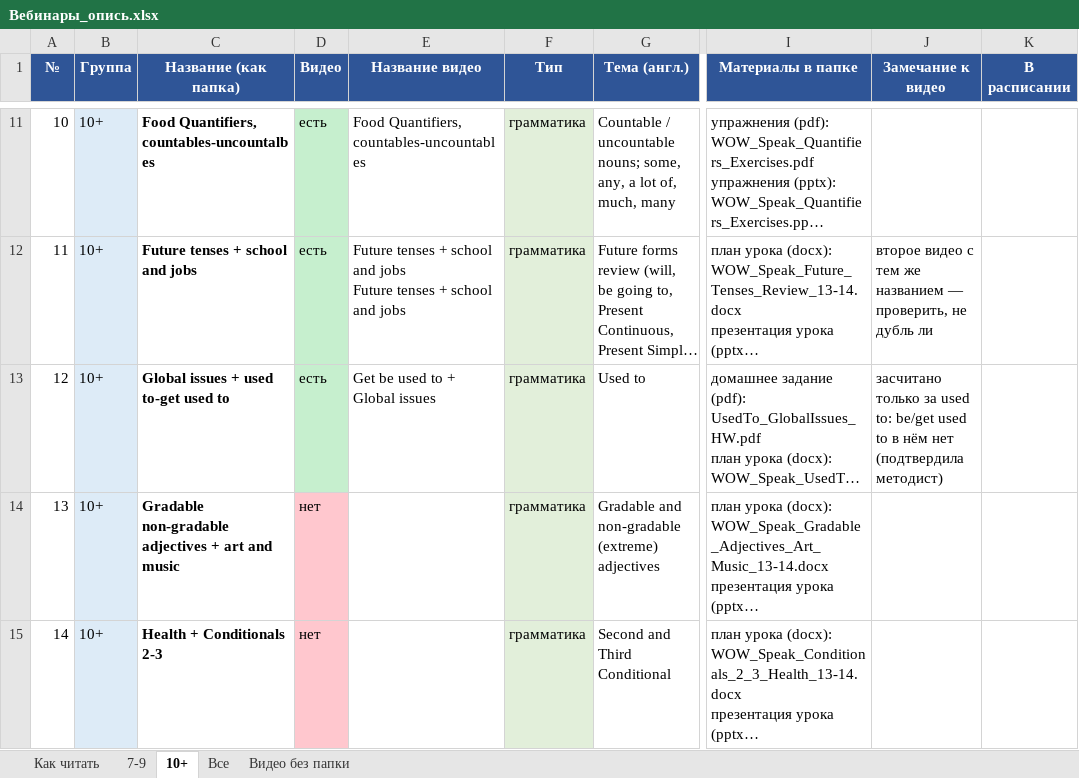
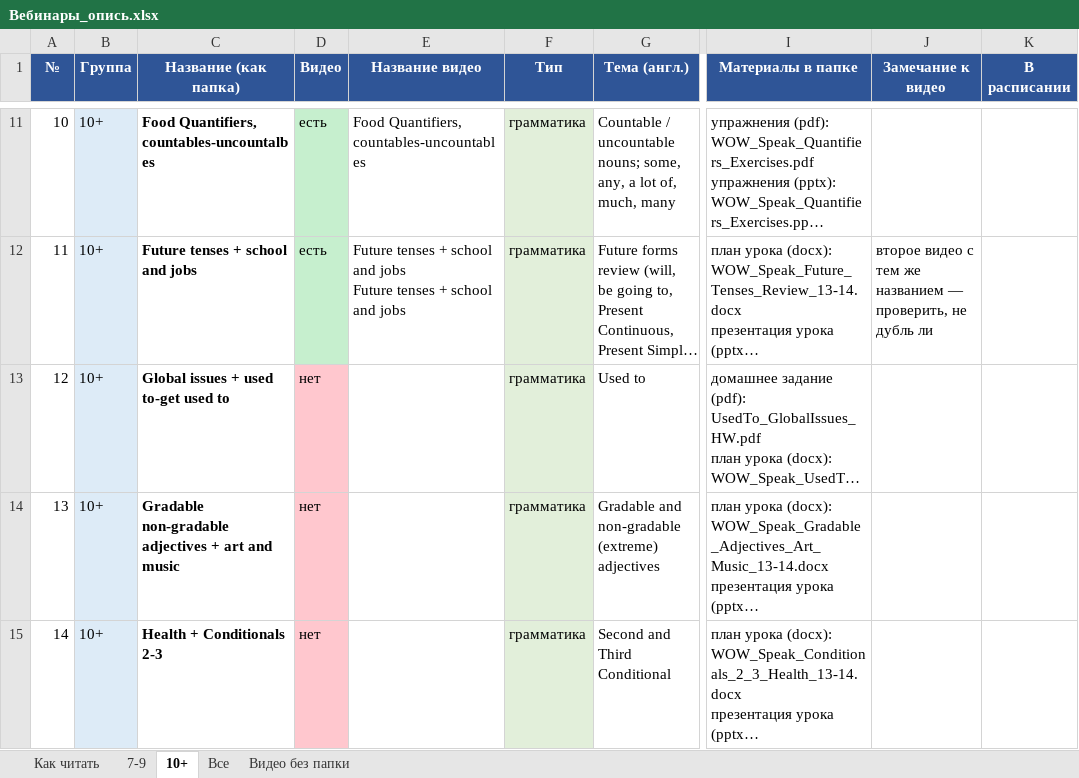
Before and after one commit to wowspeakschool-lang/classroom, an Excel workbook: spotlight/Вебинары_опись.xlsx, sheet 10+, drawn as a sheet; only a part is shown, gaps mark what is left out; long unchanged cells end in …; values as stored, in another font and other column widths than the file's, no borders; the diff names each change by its address in the sheet, - before the commit and + after, or states it on an @@ line.

```diff
--- a/spotlight/Вебинары_опись.xlsx (sheet 10+)
+++ b/spotlight/Вебинары_опись.xlsx (sheet 10+)
-D13 (Видео): есть
+D13 (Видео): нет
-D13 fill: #C6EFCE
+D13 fill: #FFC7CE
-E13 (Название видео): Get be used to + Global issues
+E13 (Название видео): (empty)
-J13 (Замечание к видео): засчитано только за used to: be/get used to в нём нет (подтвердила методист)
+J13 (Замечание к видео): (empty)
```
Also changed, not shown: sheet Все, sheet Видео без папки, spotlight/Spotlight_темы_уроков.xlsx, 3 other files.
